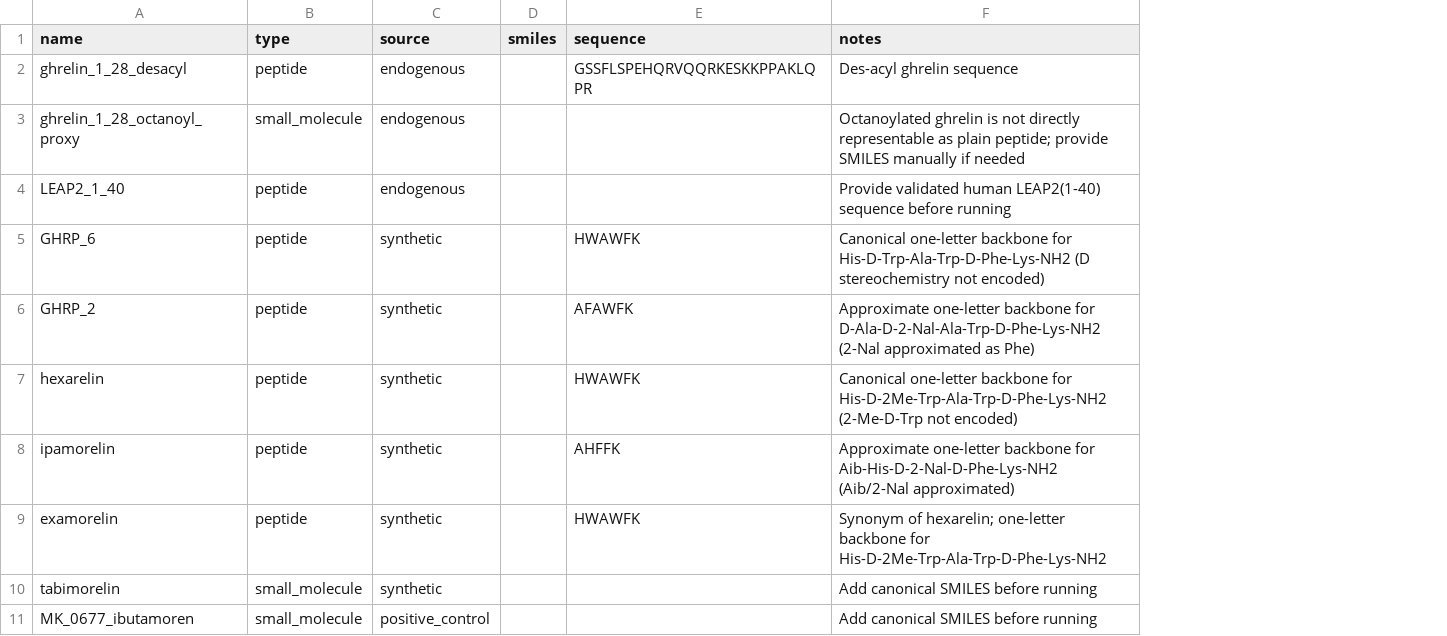
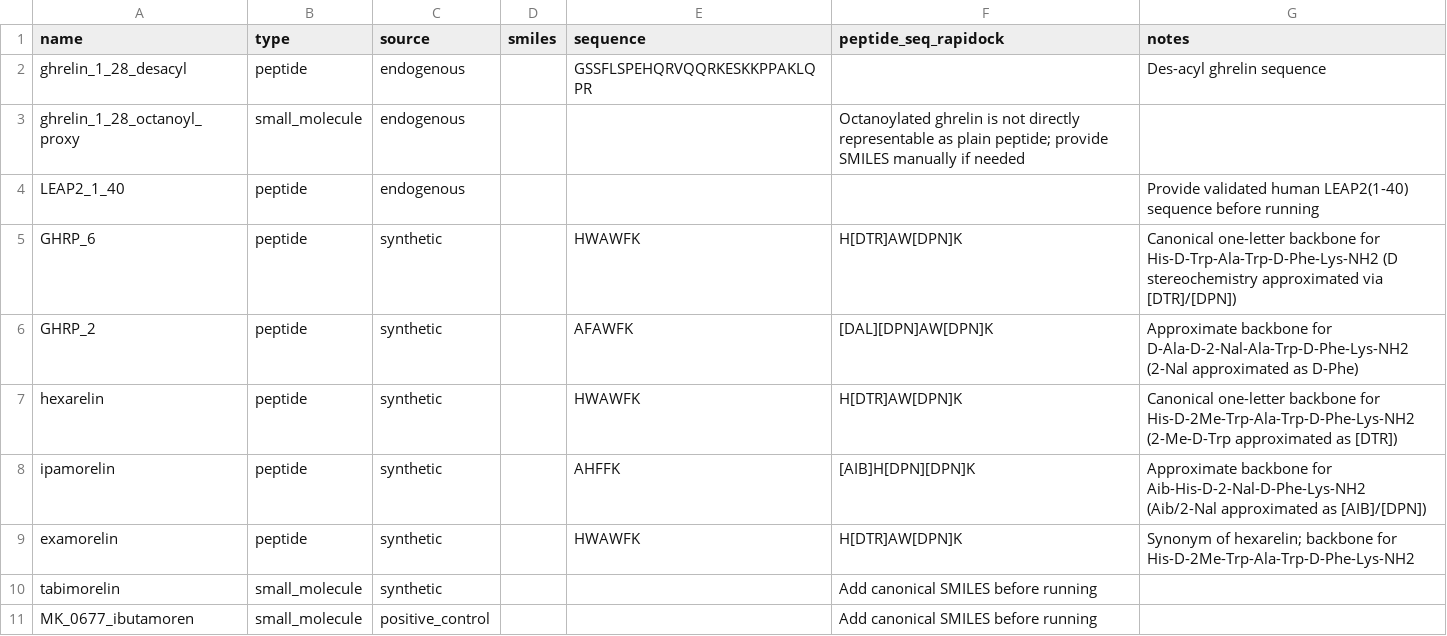
Before and after one commit to 2000calories/ghsr_af3_molecule_screening, a CSV file: data/ligand_library.csv, drawn as a sheet; only a part is shown; the diff names each change by its address in the sheet, - before the commit and + after, or states it on an @@ line.

Commit message:
RAPiDock-based peptide affinity

```diff
--- a/data/ligand_library.csv
+++ b/data/ligand_library.csv
+column G (notes), rows 2-9: Des-acyl ghrelin sequence |  | Provide validated human LEAP2(1-40) sequence before running | Canonical one-letter backbone for His-D-Trp-Ala-Trp-D-Phe-Lys-NH2 (D stereochemistry approximated via [DTR]/[DPN]) | Approximate backbone for D-Ala-D-2-Nal-Ala-Trp-D-Phe-Lys-NH2 (2-Nal approximated as D-Phe) | Canonical one-letter backbone for His-D-2Me-Trp-Ala-Trp-D-Phe-Lys-NH2 (2-Me-D-Trp approximated as [DTR]) | Approximate backbone for Aib-His-D-2-Nal-D-Phe-Lys-NH2 (Aib/2-Nal approximated as [AIB]/[DPN]) | Synonym of hexarelin; backbone for His-D-2Me-Trp-Ala-Trp-D-Phe-Lys-NH2
-F1: notes
+F1: peptide_seq_rapidock
-F2 (peptide_seq_rapidock): Des-acyl ghrelin sequence
+F2 (peptide_seq_rapidock): (empty)
-F4 (peptide_seq_rapidock): Provide validated human LEAP2(1-40) sequence before running
+F4 (peptide_seq_rapidock): (empty)
-F5 (peptide_seq_rapidock): Canonical one-letter backbone for His-D-Trp-Ala-Trp-D-Phe-Lys-NH2 (D stereochemistry not encoded)
+F5 (peptide_seq_rapidock): H[DTR]AW[DPN]K
-F6 (peptide_seq_rapidock): Approximate one-letter backbone for D-Ala-D-2-Nal-Ala-Trp-D-Phe-Lys-NH2 (2-Nal approximated as Phe)
+F6 (peptide_seq_rapidock): [DAL][DPN]AW[DPN]K
-F7 (peptide_seq_rapidock): Canonical one-letter backbone for His-D-2Me-Trp-Ala-Trp-D-Phe-Lys-NH2 (2-Me-D-Trp not encoded)
+F7 (peptide_seq_rapidock): H[DTR]AW[DPN]K
-F8 (peptide_seq_rapidock): Approximate one-letter backbone for Aib-His-D-2-Nal-D-Phe-Lys-NH2 (Aib/2-Nal approximated)
+F8 (peptide_seq_rapidock): [AIB]H[DPN][DPN]K
-F9 (peptide_seq_rapidock): Synonym of hexarelin; one-letter backbone for His-D-2Me-Trp-Ala-Trp-D-Phe-Lys-NH2
+F9 (peptide_seq_rapidock): H[DTR]AW[DPN]K
```
Also changed, not shown: 9 other files.
